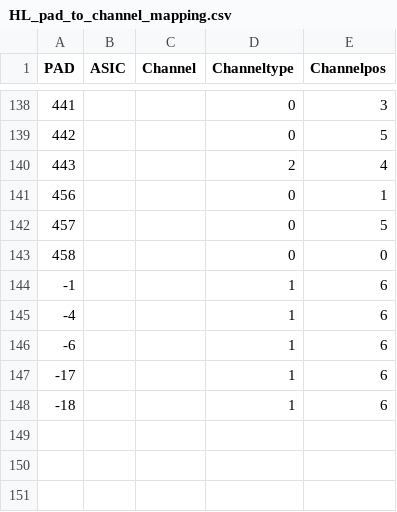
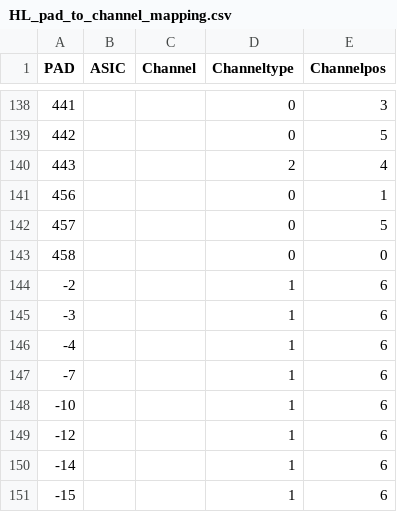
Before and after one commit to cmu-hgc-mac/wirebonder_gui, a CSV file: geometries/HL_pad_to_channel_mapping.csv, drawn as a sheet; only a part is shown, gaps mark what is left out.

Commit message:
Update HL_pad_to_channel_mapping.csv
alethea edits

```diff
--- a/geometries/HL_pad_to_channel_mapping.csv
+++ b/geometries/HL_pad_to_channel_mapping.csv
@@ -143,6 +143,9 @@ PAD,ASIC,Channel,Channeltype,Channelpos
 458,,,0,0
--1,,,1,6
+-2,,,1,6
+-3,,,1,6
 -4,,,1,6
--6,,,1,6
--17,,,1,6
--18,,,1,6
+-7,,,1,6
+-10,,,1,6
+-12,,,1,6
+-14,,,1,6
+-15,,,1,6
```
